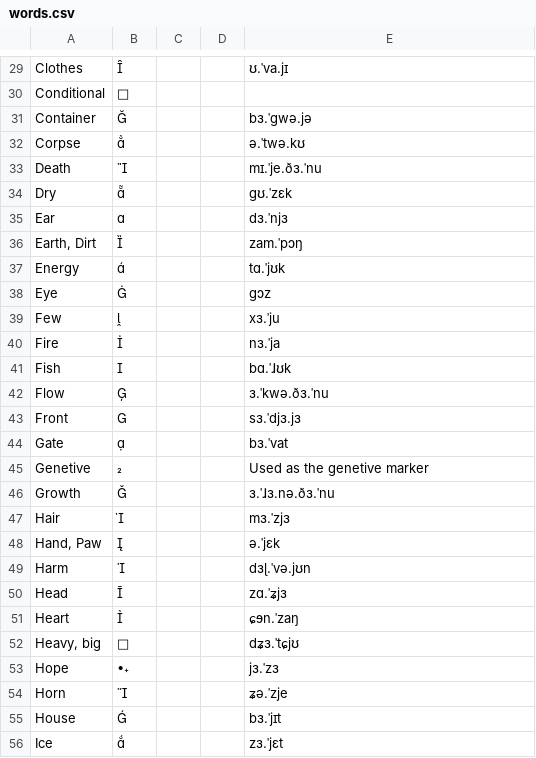
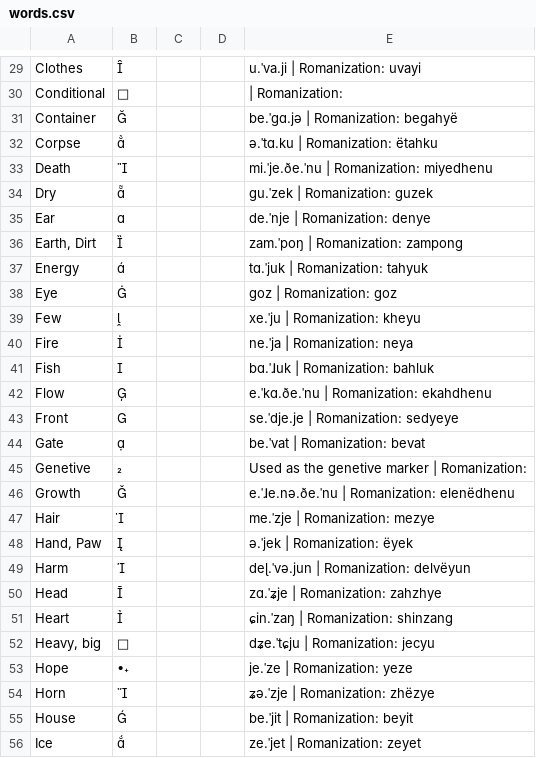
Before and after one commit to baphometenreal/balls.skin, a CSV file: LoT/dictionary/baphian/words.csv, drawn as a sheet; only a part is shown, gaps mark what is left out; the diff covers the shown part only; the diff names each change by its address in the sheet, - before the commit and + after, or states it on an @@ line.

```diff
--- a/LoT/dictionary/baphian/words.csv
+++ b/LoT/dictionary/baphian/words.csv
-E29: ʊ.ˈva.jɪ
+E29: u.ˈva.ji | Romanization: uvayi
-E30: (empty)
+E30: | Romanization:
-E31: bɜ.ˈgwə.jə
+E31: be.ˈgɑ.jə | Romanization: begahyë
-E32: ə.ˈtwə.kʊ
+E32: ə.ˈtɑ.ku | Romanization: ëtahku
-E33: mɪ.ˈje.ðɜ.ˈnu
+E33: mi.ˈje.ðe.ˈnu | Romanization: miyedhenu
-E34: gʊ.ˈzɛk
+E34: gu.ˈzek | Romanization: guzek
-E35: dɜ.ˈnjɜ
+E35: de.ˈnje | Romanization: denye
-E36: zam.ˈpɔŋ
+E36: zam.ˈpoŋ | Romanization: zampong
-E37: tɑ.ˈjʊk
+E37: tɑ.ˈjuk | Romanization: tahyuk
-E38: gɔz
+E38: goz | Romanization: goz
-E39: xɜ.ˈju
+E39: xe.ˈju | Romanization: kheyu
-E40: nɜ.ˈja
+E40: ne.ˈja | Romanization: neya
-E41: bɑ.ˈɺʊk
+E41: bɑ.ˈɺuk | Romanization: bahluk
-E42: ɜ.ˈkwə.ðɜ.ˈnu
+E42: e.ˈkɑ.ðe.ˈnu | Romanization: ekahdhenu
-E43: sɜ.ˈdjɜ.jɜ
+E43: se.ˈdje.je | Romanization: sedyeye
-E44: bɜ.ˈvat
+E44: be.ˈvat | Romanization: bevat
-E45: Used as the genetive marker
+E45: Used as the genetive marker | Romanization:
-E46: ɜ.ˈɺɜ.nə.ðɜ.ˈnu
+E46: e.ˈɺe.nə.ðe.ˈnu | Romanization: elenëdhenu
-E47: mɜ.ˈzjɜ
+E47: me.ˈzje | Romanization: mezye
-E48: ə.ˈjɛk
+E48: ə.ˈjek | Romanization: ëyek
-E49: dɜɭ.ˈvə.jʊn
+E49: deɭ.ˈvə.jun | Romanization: delvëyun
-E50: zɑ.ˈʑjɜ
+E50: zɑ.ˈʑje | Romanization: zahzhye
-E51: ɕɘn.ˈzaŋ
+E51: ɕin.ˈzaŋ | Romanization: shinzang
-E52: dʑɜ.ˈtɕjʊ
+E52: dʑe.ˈtɕju | Romanization: jecyu
-E53: jɜ.ˈzɜ
+E53: je.ˈze | Romanization: yeze
-E54: ʑə.ˈzje
+E54: ʑə.ˈzje | Romanization: zhëzye
-E55: bɜ.ˈjɪt
+E55: be.ˈjit | Romanization: beyit
-E56: zɜ.ˈjɛt
+E56: ze.ˈjet | Romanization: zeyet
```
Also changed, not shown: 73 edited cells elsewhere in this file.
